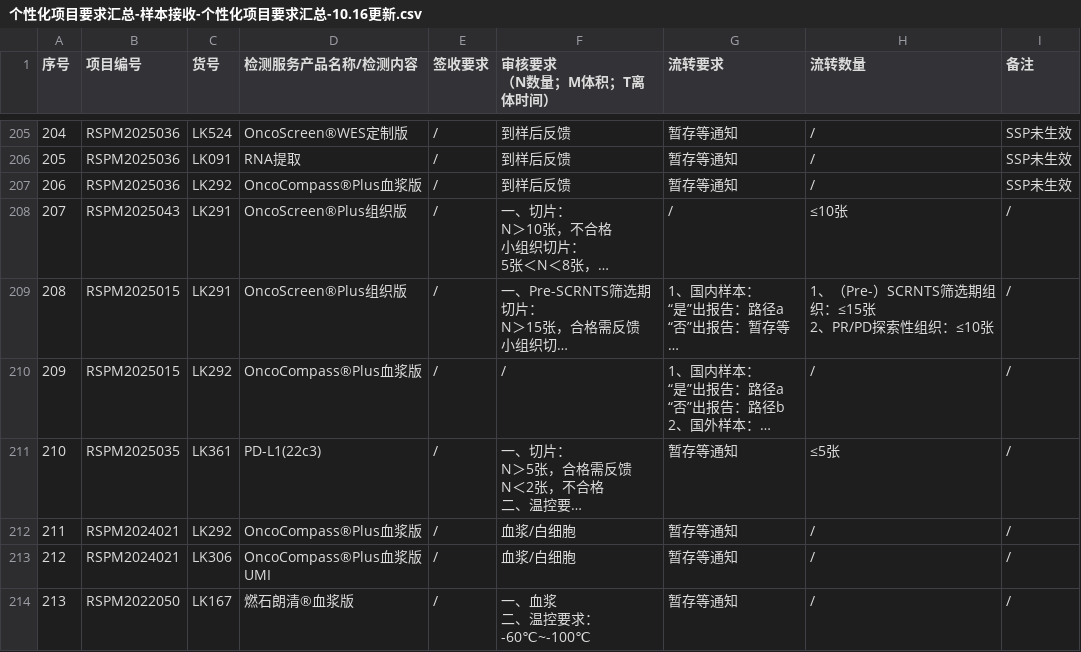
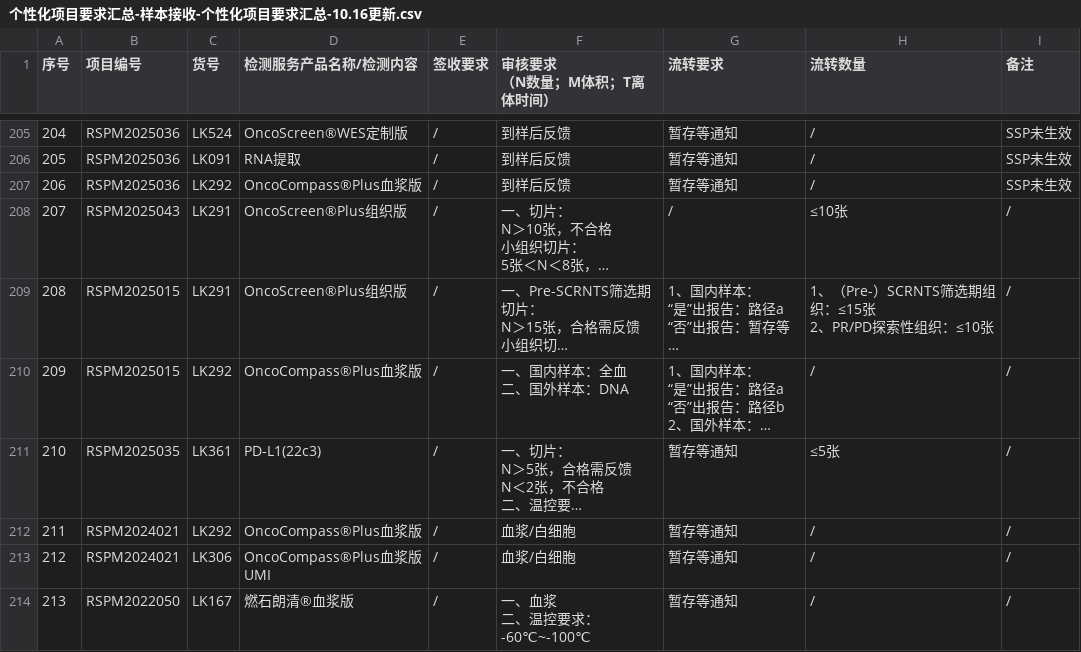
Before and after one commit to sy2924/project-qc-data, a CSV file: 个性化项目要求汇总-样本接收-个性化项目要求汇总-10.16更新.csv, drawn as a sheet; only a part is shown, gaps mark what is left out; long unchanged cells end in …; ↵ is a line break in a cell; the diff covers the shown part only; the diff names each change by its address in the sheet, - before the commit and + after, or states it on an @@ line.

```diff
--- a/个性化项目要求汇总-样本接收-个性化项目要求汇总-10.16更新.csv
+++ b/个性化项目要求汇总-样本接收-个性化项目要求汇总-10.16更新.csv
-F210 (审核要求 （N数量；M体积；T离体时间）): /
+F210 (审核要求 （N数量；M体积；T离体时间）): 一、国内样本：全血 ↵ 二、国外样本：DNA
```
Also changed, not shown: 8 added rows, 2 removed rows, 19 edited cells and row numbers in column A elsewhere in this file.
